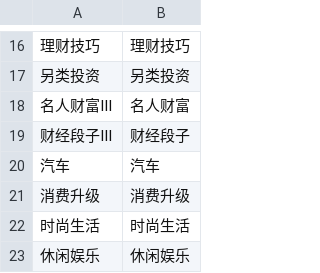
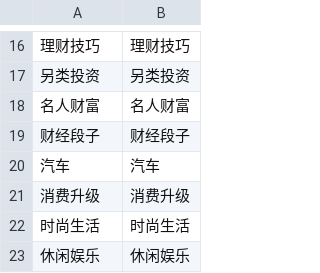
Before and after one commit to Littletreeeeee/prd-invest, a CSV file: files/唯品会标签映射.csv, drawn as a sheet; only a part is shown, gaps mark what is left out.

Commit message:
change file

```diff
--- a/files/唯品会标签映射.csv
+++ b/files/唯品会标签映射.csv
@@ -17,4 +17,4 @@
 另类投资,另类投资
-名人财富III,名人财富
-财经段子III,财经段子
+名人财富,名人财富
+财经段子,财经段子
 汽车,汽车
```
